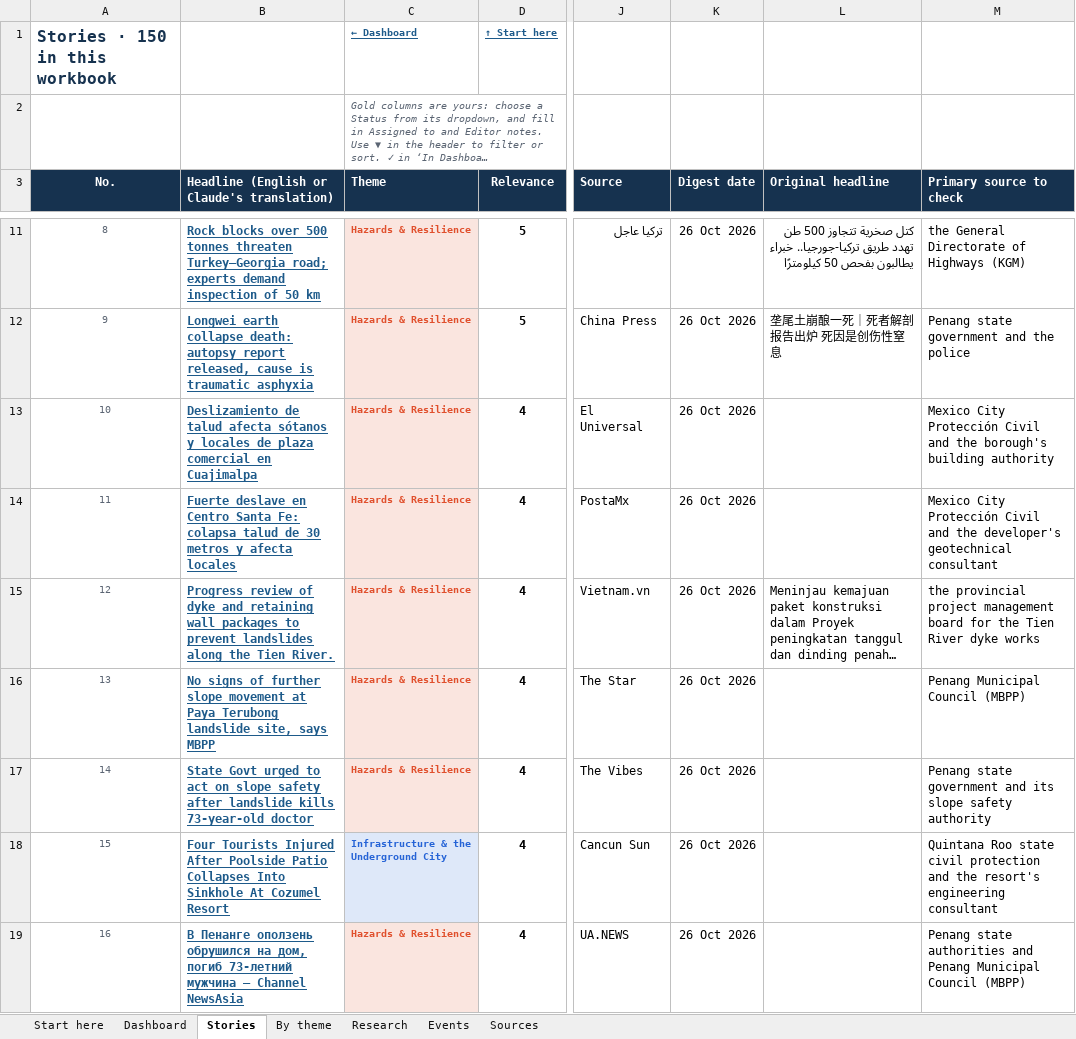
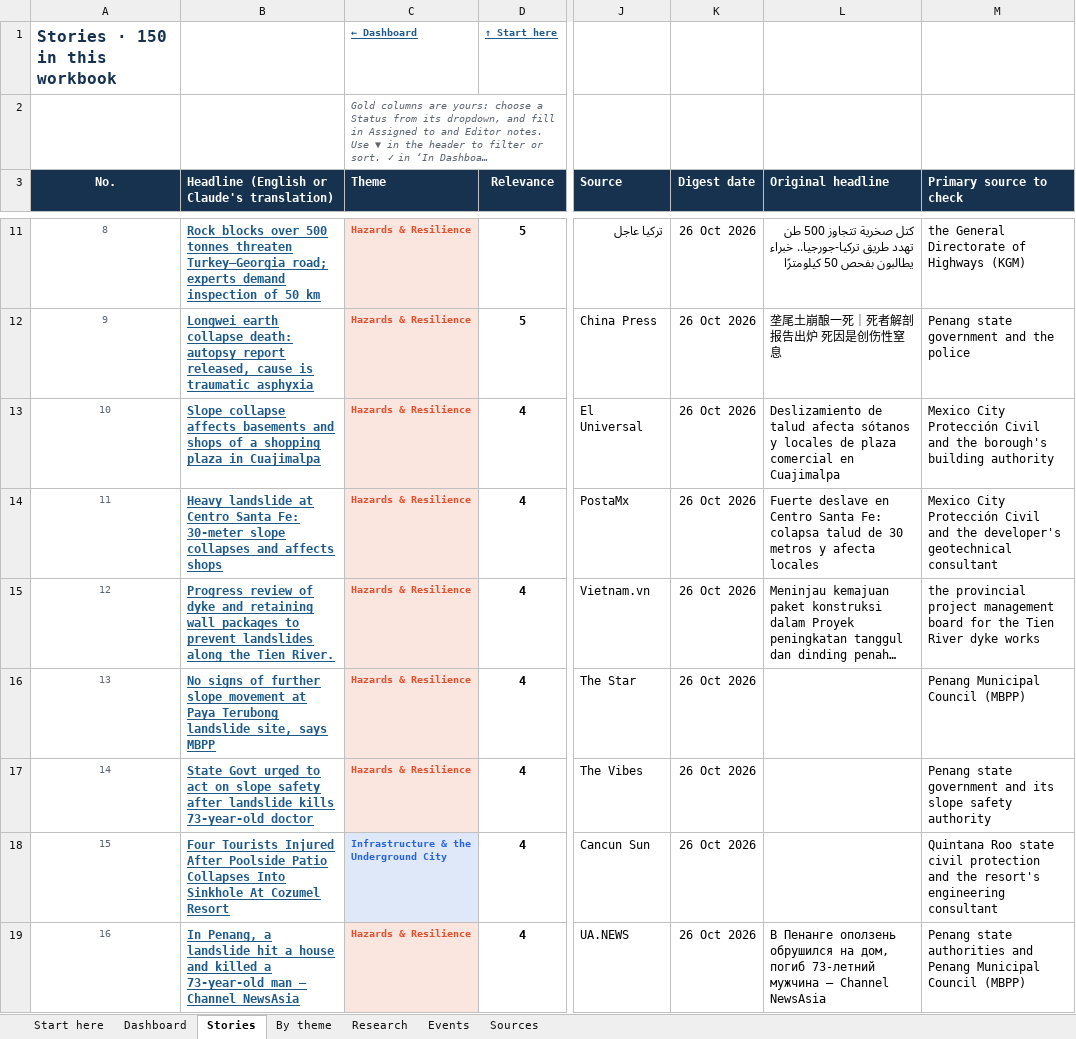
Before and after one commit to monabadr12/geotech-news, an Excel workbook: docs/exports/2026-Q4.xlsx, sheet Stories, drawn as a sheet; only a part is shown, gaps mark what is left out; long unchanged cells end in …; values as stored, in another font and other column widths than the file's, no borders; conditional formats and table styles not drawn; the diff covers the shown part only; the diff names each change by its address in the sheet, - before the commit and + after, or states it on an @@ line.

Commit message:
Headline translations (2026-10-26)

```diff
--- a/docs/exports/2026-Q4.xlsx (sheet Stories)
+++ b/docs/exports/2026-Q4.xlsx (sheet Stories)
-B13: Deslizamiento de talud afecta sótanos y locales de plaza comercial en Cuajimalpa
+B13: Slope collapse affects basements and shops of a shopping plaza in Cuajimalpa
-L13 (Original headline): (empty)
+L13 (Original headline): Deslizamiento de talud afecta sótanos y locales de plaza comercial en Cuajimalpa
-B14: Fuerte deslave en Centro Santa Fe: colapsa talud de 30 metros y afecta locales
+B14: Heavy landslide at Centro Santa Fe: 30-meter slope collapses and affects shops
-L14 (Original headline): (empty)
+L14 (Original headline): Fuerte deslave en Centro Santa Fe: colapsa talud de 30 metros y afecta locales
-B19: В Пенанге оползень обрушился на дом, погиб 73-летний мужчина — Channel…
+B19: In Penang, a landslide hit a house and killed a 73-year-old man — Channel…
-L19 (Original headline): (empty)
+L19 (Original headline): В Пенанге оползень обрушился на дом, погиб 73-летний мужчина — Channel NewsAsia
```
Also changed, not shown: 54 edited cells elsewhere in this sheet, sheet By theme, docs/exports/geotech-news-archive.xlsx, 16 other files.
